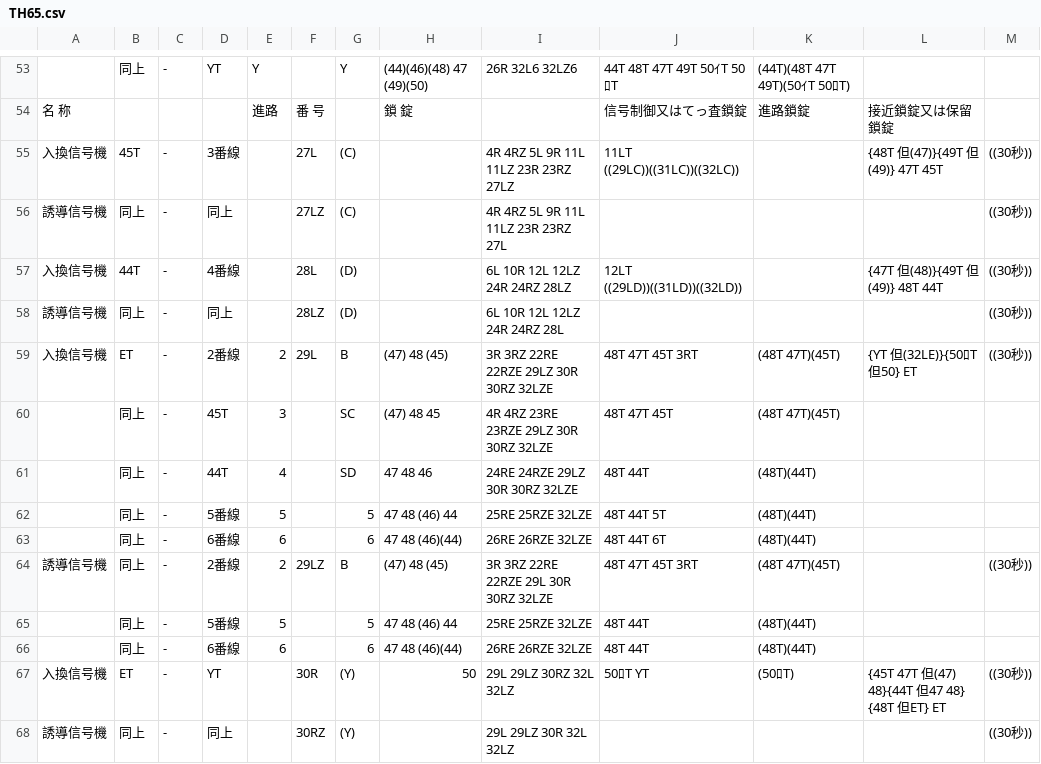
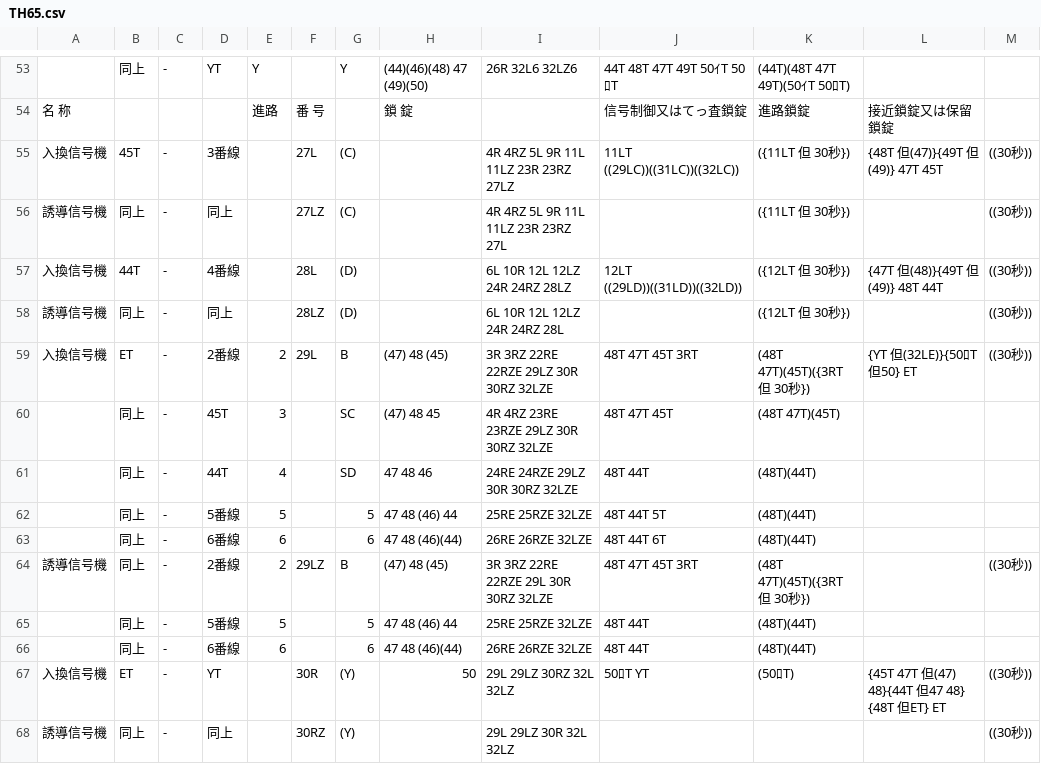
Before and after one commit to daidoji-traincrew-office/Traincrew_MultiATS_Server, a CSV file: Traincrew_MultiATS_Server.Crew/Data/RendoTable/TH65.csv, drawn as a sheet; only a part is shown, gaps mark what is left out; the diff covers the shown part only.

Commit message:
マスタアップデート 20250608

```diff
--- a/Traincrew_MultiATS_Server.Crew/Data/RendoTable/TH65.csv
+++ b/Traincrew_MultiATS_Server.Crew/Data/RendoTable/TH65.csv
@@ -54,7 +54,7 @@
 名　　　　称,,,,進路,番　号,,鎖　　　　　　　　　　　　　　錠,,信号制御又はてっ査鎖錠,進路鎖錠,接近鎖錠又は保留鎖錠,
-入換信号機,45T,-,3番線,,27L,(C),,4R 4RZ 5L 9R 11L 11LZ 23R 23RZ 27LZ,11LT                   ((29LC))((31LC))((32LC)),,{48T 但(47)}{49T 但(49)} 47T 45T,((30秒))
-誘導信号機,同上,-,同上,,27LZ,(C),,4R 4RZ 5L 9R 11L 11LZ 23R 23RZ 27L,,,,((30秒))
-入換信号機,44T,-,4番線,,28L,(D),,6L 10R 12L 12LZ 24R 24RZ 28LZ,12LT                   ((29LD))((31LD))((32LD)),,{47T 但(48)}{49T 但(49)} 48T 44T,((30秒))
-誘導信号機,同上,-,同上,,28LZ,(D),,6L 10R 12L 12LZ 24R 24RZ 28L,,,,((30秒))
-入換信号機,ET,-,2番線,2,29L,B,(47) 48 (45),3R 3RZ 22RE 22RZE 29LZ 30R 30RZ 32LZE,48T 47T 45T 3RT,(48T 47T)(45T),{YT 但(32LE)}{50ﾛT 但50} ET,((30秒))
+入換信号機,45T,-,3番線,,27L,(C),,4R 4RZ 5L 9R 11L 11LZ 23R 23RZ 27LZ,11LT                   ((29LC))((31LC))((32LC)),({11LT 但 30秒}),{48T 但(47)}{49T 但(49)} 47T 45T,((30秒))
+誘導信号機,同上,-,同上,,27LZ,(C),,4R 4RZ 5L 9R 11L 11LZ 23R 23RZ 27L,,({11LT 但 30秒}),,((30秒))
+入換信号機,44T,-,4番線,,28L,(D),,6L 10R 12L 12LZ 24R 24RZ 28LZ,12LT                   ((29LD))((31LD))((32LD)),({12LT 但 30秒}),{47T 但(48)}{49T 但(49)} 48T 44T,((30秒))
+誘導信号機,同上,-,同上,,28LZ,(D),,6L 10R 12L 12LZ 24R 24RZ 28L,,({12LT 但 30秒}),,((30秒))
+入換信号機,ET,-,2番線,2,29L,B,(47) 48 (45),3R 3RZ 22RE 22RZE 29LZ 30R 30RZ 32LZE,48T 47T 45T 3RT,(48T 47T)(45T)({3RT 但 30秒}),{YT 但(32LE)}{50ﾛT 但50} ET,((30秒))
 ,同上,-,45T,3,,SC,(47) 48  45,4R 4RZ 23RE 23RZE 29LZ 30R 30RZ 32LZE,48T 47T 45T,(48T 47T)(45T),,
@@ -63,3 +63,3 @@
 ,同上,-,6番線,6,,6, 47  48 (46)(44),26RE 26RZE 32LZE,48T 44T 6T,(48T)(44T),,
-誘導信号機,同上,-,2番線,2,29LZ,B,(47) 48 (45),3R 3RZ 22RE 22RZE 29L 30R 30RZ 32LZE,48T 47T 45T 3RT,(48T 47T)(45T),,((30秒))
+誘導信号機,同上,-,2番線,2,29LZ,B,(47) 48 (45),3R 3RZ 22RE 22RZE 29L 30R 30RZ 32LZE,48T 47T 45T 3RT,(48T 47T)(45T)({3RT 但 30秒}),,((30秒))
 ,同上,-,5番線,5,,5, 47  48 (46) 44,25RE 25RZE 32LZE,48T 44T,(48T)(44T),,
```
Also changed, not shown: 18 edited cells elsewhere in this file.
